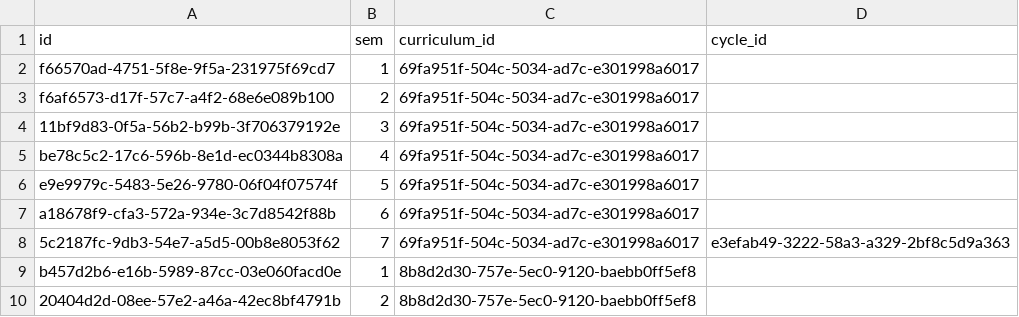
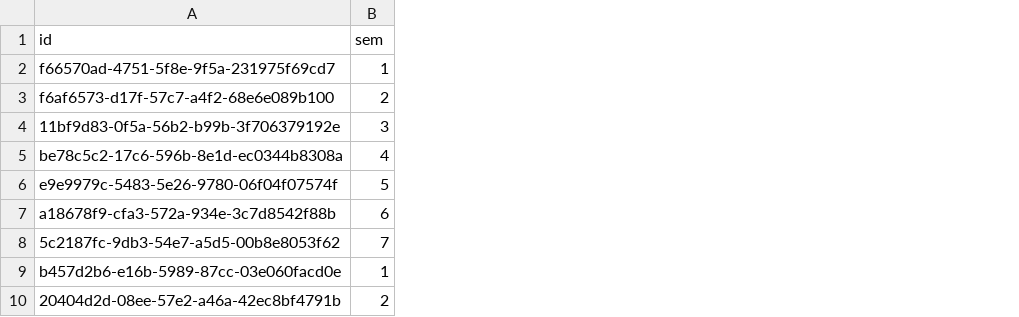
Before and after one commit to brua11a/eng-final, a CSV file: import/nodes/terms.csv, drawn as a sheet; only a part is shown; the diff names each change by its address in the sheet, - before the commit and + after, or states it on an @@ line.

Commit message:
simplified imports

```diff
--- a/import/nodes/terms.csv
+++ b/import/nodes/terms.csv
-column C (curriculum_id), rows 2-10: 69fa951f-504c-5034-ad7c-e301998a6017 | 69fa951f-504c-5034-ad7c-e301998a6017 | 69fa951f-504c-5034-ad7c-e301998a6017 | 69fa951f-504c-5034-ad7c-e301998a6017 | 69fa951f-504c-5034-ad7c-e301998a6017 | 69fa951f-504c-5034-ad7c-e301998a6017 | 69fa951f-504c-5034-ad7c-e301998a6017 | 8b8d2d30-757e-5ec0-9120-baebb0ff5ef8 | 8b8d2d30-757e-5ec0-9120-baebb0ff5ef8
-column D (cycle_id), row 8: e3efab49-3222-58a3-a329-2bf8c5d9a363
```
Also changed, not shown: import/edges/turn_assignments.csv, import/nodes/group_types.csv, 24 other files.
